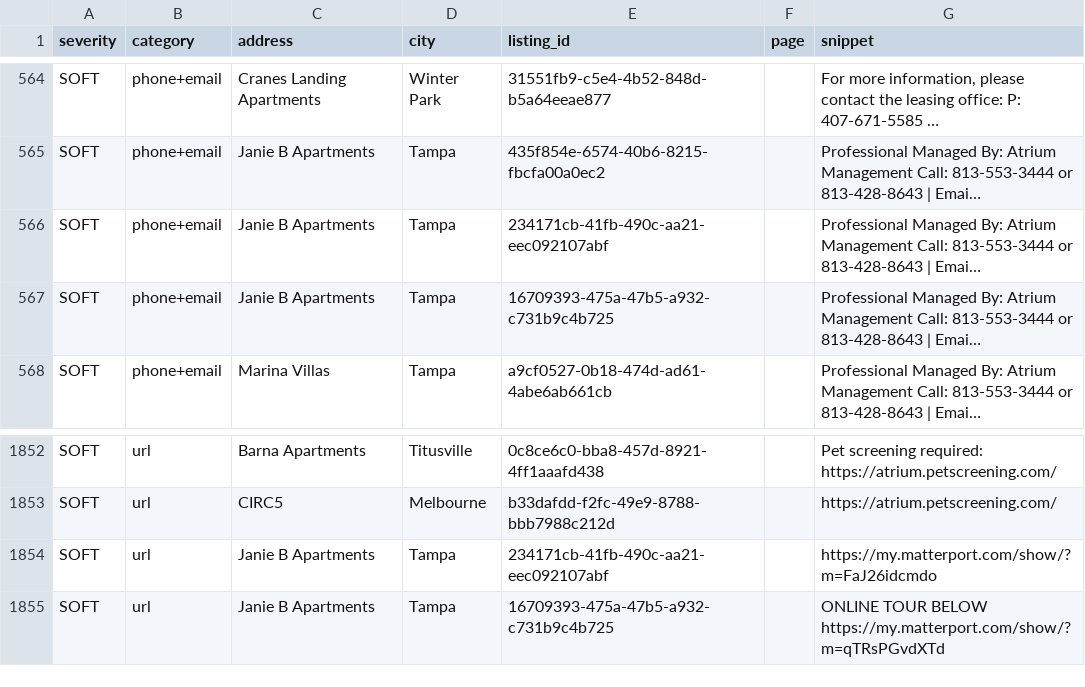
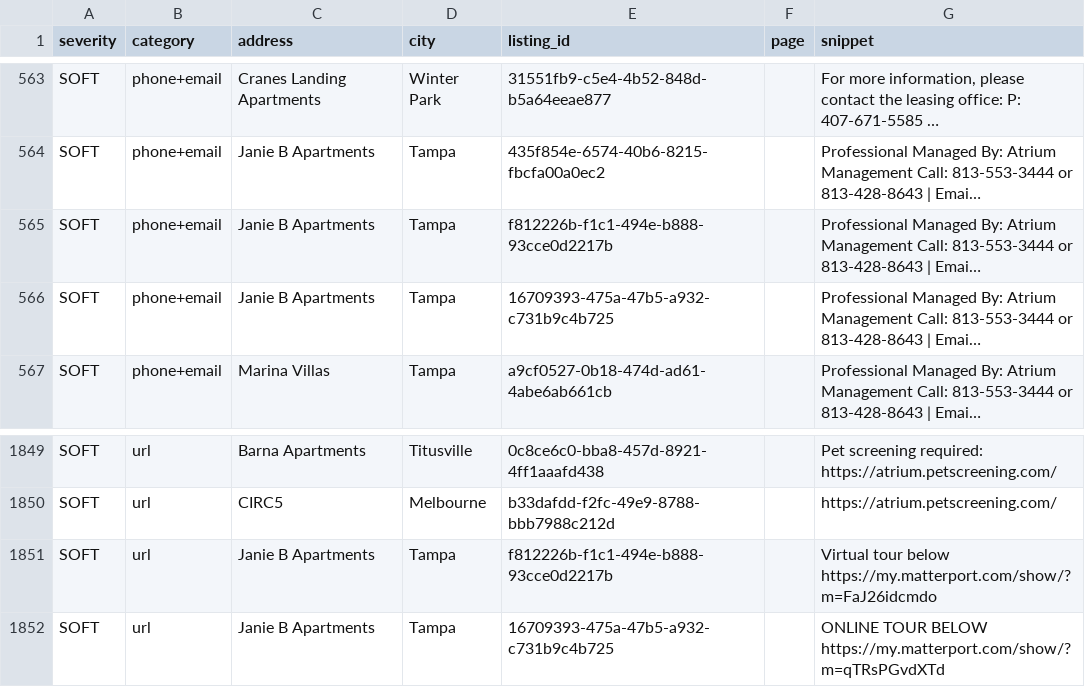
Before and after one commit to dariusking69/atrium-portfolio, a CSV file: review/flagged.csv, drawn as a sheet; only a part is shown, gaps mark what is left out; long unchanged cells end in …; addresses are those after the commit; the diff covers the shown part only; the diff names each change by its address in the sheet, - before the commit and + after, or states it on an @@ line.

```diff
--- a/review/flagged.csv
+++ b/review/flagged.csv
-E565 (listing_id): 234171cb-41fb-490c-aa21-eec092107abf
+E565 (listing_id): f812226b-f1c1-494e-b888-93cce0d2217b
-E1851 (listing_id): 234171cb-41fb-490c-aa21-eec092107abf
+E1851 (listing_id): f812226b-f1c1-494e-b888-93cce0d2217b
-G1851 (snippet): https://my.matterport.com/show/?m=FaJ26idcmdo
+G1851 (snippet): Virtual tour below https://my.matterport.com/show/?m=FaJ26idcmdo
```
Also changed, not shown: 3 added rows, 6 removed rows and 2 edited cells elsewhere in this file, 12 other files.
